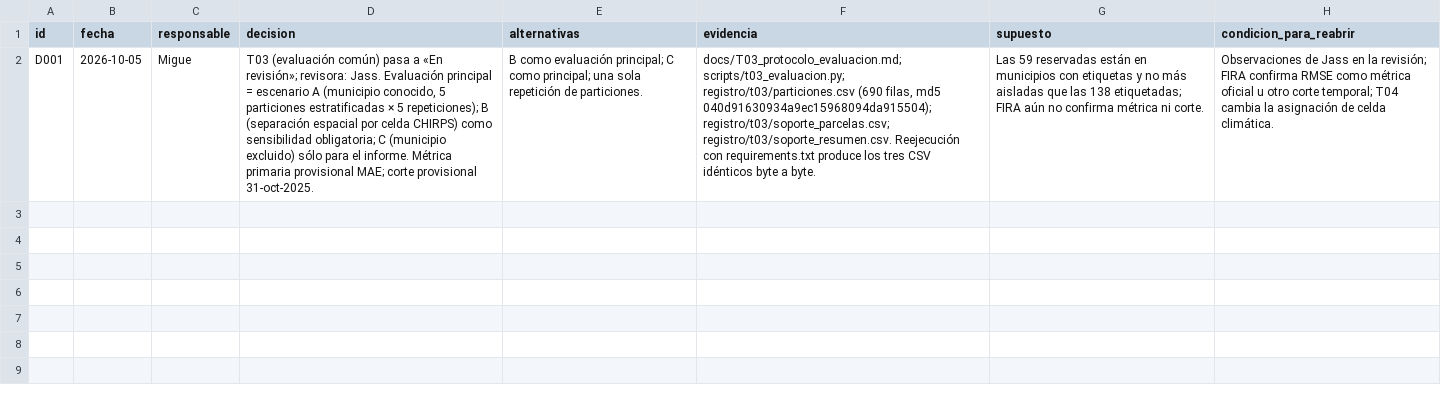
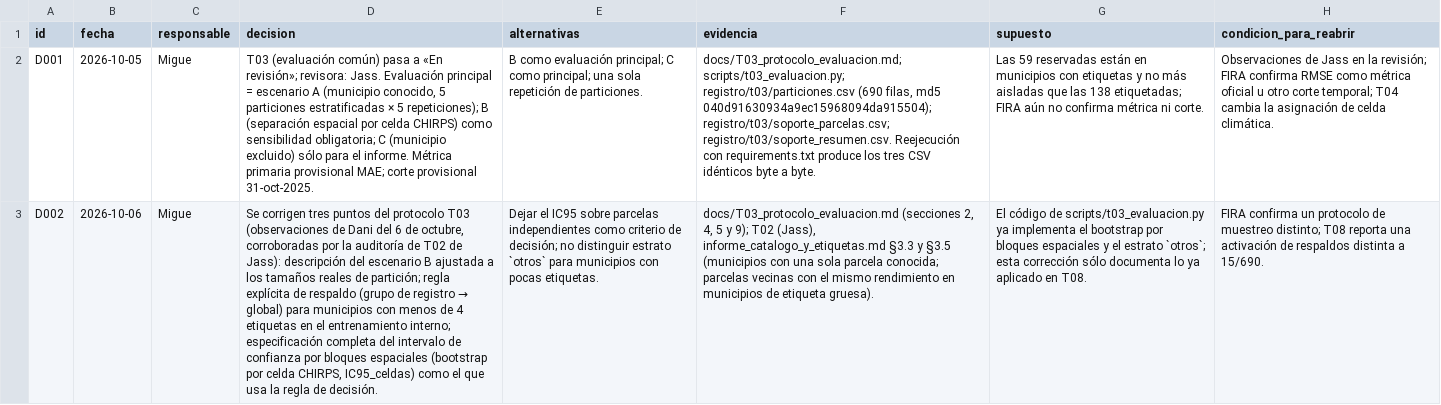
Before and after one commit to danielalira20/AgroCebada-2026, a CSV file: registro/decisiones.csv, drawn as a sheet; the diff names each change by its address in the sheet, - before the commit and + after, or states it on an @@ line.

```diff
--- a/registro/decisiones.csv
+++ b/registro/decisiones.csv
+row 3: D002 | 2026-10-06 | Migue | Se corrigen tres puntos del protocolo T03 (observaciones de Dani del 6 de octubre, corroboradas por la auditoría de T02 de Jass): descripción del escenario B ajustada a los tamaños reales de partición; regla explícita de respaldo (grupo de registro → global) para municipios con menos de 4 etiquetas en el entrenamiento interno; especificación completa del intervalo de confianza por bloques espaciales (bootstrap por celda CHIRPS, IC95_celdas) como el que usa la regla de decisión. | Dejar el IC95 sobre parcelas independientes como criterio de decisión; no distinguir estrato `otros` para municipios con pocas etiquetas. | docs/T03_protocolo_evaluacion.md (secciones 2, 4, 5 y 9); T02 (Jass), informe_catalogo_y_etiquetas.md §3.3 y §3.5 (municipios con una sola parcela conocida; parcelas vecinas con el mismo rendimiento en municipios de etiqueta gruesa). | El código de scripts/t03_evaluacion.py ya implementa el bootstrap por bloques espaciales y el estrato `otros`; esta corrección sólo documenta lo ya aplicado en T08. | FIRA confirma un protocolo de muestreo distinto; T08 reporta una activación de respaldos distinta a 15/690.
```
Also changed, not shown: registro/uso_ia.csv, 1 other file.
